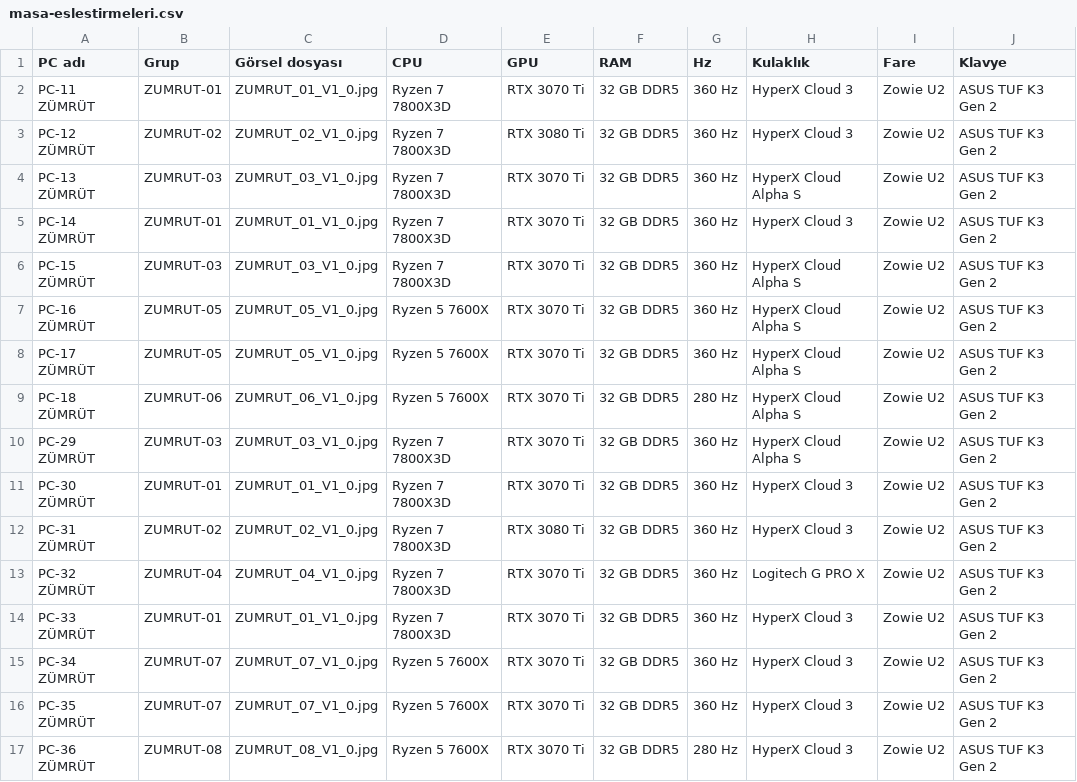
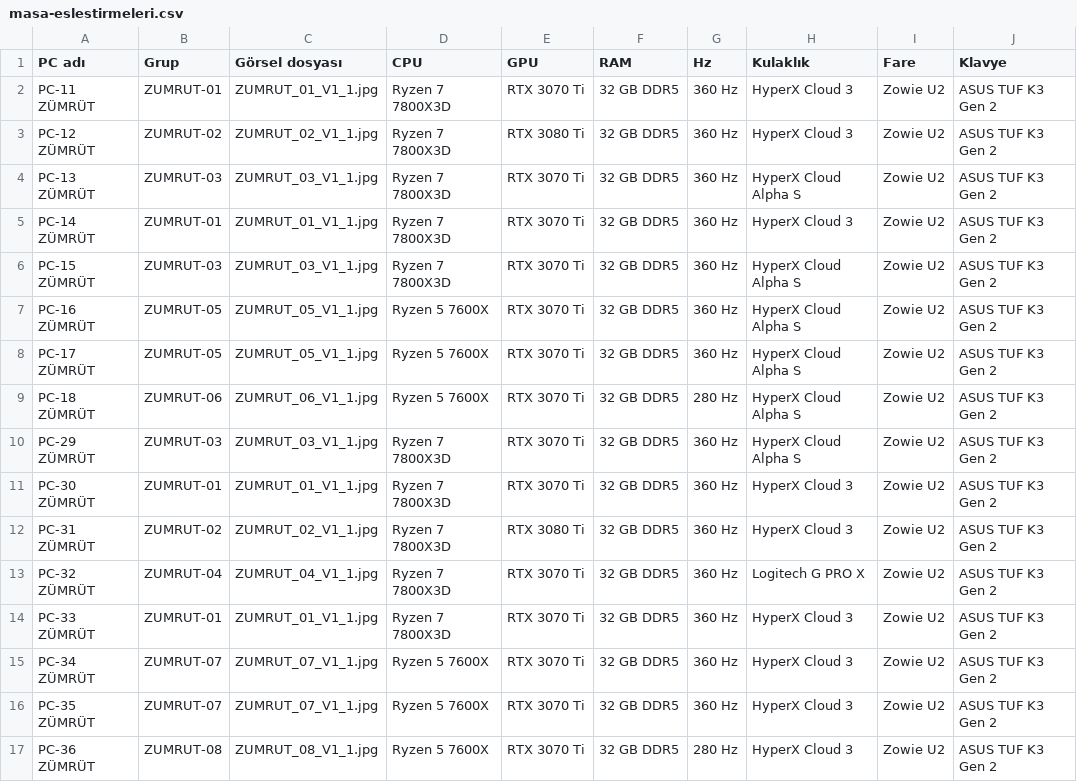
Before and after one commit to kampusarena-lgtm/kamp-s, a CSV file: ZUMRUT/masa-eslestirmeleri.csv, drawn as a sheet.

```diff
--- a/ZUMRUT/masa-eslestirmeleri.csv
+++ b/ZUMRUT/masa-eslestirmeleri.csv
@@ -1,17 +1,17 @@
 PC adı;Grup;Görsel dosyası;CPU;GPU;RAM;Hz;Kulaklık;Fare;Klavye
-PC-11 ZÜMRÜT;ZUMRUT-01;ZUMRUT_01_V1_0.jpg;Ryzen 7 7800X3D;RTX 3070 Ti;32 GB DDR5;360 Hz;HyperX Cloud 3;Zowie U2;ASUS TUF K3 Gen 2
-PC-12 ZÜMRÜT;ZUMRUT-02;ZUMRUT_02_V1_0.jpg;Ryzen 7 7800X3D;RTX 3080 Ti;32 GB DDR5;360 Hz;HyperX Cloud 3;Zowie U2;ASUS TUF K3 Gen 2
-PC-13 ZÜMRÜT;ZUMRUT-03;ZUMRUT_03_V1_0.jpg;Ryzen 7 7800X3D;RTX 3070 Ti;32 GB DDR5;360 Hz;HyperX Cloud Alpha S;Zowie U2;ASUS TUF K3 Gen 2
-PC-14 ZÜMRÜT;ZUMRUT-01;ZUMRUT_01_V1_0.jpg;Ryzen 7 7800X3D;RTX 3070 Ti;32 GB DDR5;360 Hz;HyperX Cloud 3;Zowie U2;ASUS TUF K3 Gen 2
-PC-15 ZÜMRÜT;ZUMRUT-03;ZUMRUT_03_V1_0.jpg;Ryzen 7 7800X3D;RTX 3070 Ti;32 GB DDR5;360 Hz;HyperX Cloud Alpha S;Zowie U2;ASUS TUF K3 Gen 2
-PC-16 ZÜMRÜT;ZUMRUT-05;ZUMRUT_05_V1_0.jpg;Ryzen 5 7600X;RTX 3070 Ti;32 GB DDR5;360 Hz;HyperX Cloud Alpha S;Zowie U2;ASUS TUF K3 Gen 2
-PC-17 ZÜMRÜT;ZUMRUT-05;ZUMRUT_05_V1_0.jpg;Ryzen 5 7600X;RTX 3070 Ti;32 GB DDR5;360 Hz;HyperX Cloud Alpha S;Zowie U2;ASUS TUF K3 Gen 2
-PC-18 ZÜMRÜT;ZUMRUT-06;ZUMRUT_06_V1_0.jpg;Ryzen 5 7600X;RTX 3070 Ti;32 GB DDR5;280 Hz;HyperX Cloud Alpha S;Zowie U2;ASUS TUF K3 Gen 2
-PC-29 ZÜMRÜT;ZUMRUT-03;ZUMRUT_03_V1_0.jpg;Ryzen 7 7800X3D;RTX 3070 Ti;32 GB DDR5;360 Hz;HyperX Cloud Alpha S;Zowie U2;ASUS TUF K3 Gen 2
-PC-30 ZÜMRÜT;ZUMRUT-01;ZUMRUT_01_V1_0.jpg;Ryzen 7 7800X3D;RTX 3070 Ti;32 GB DDR5;360 Hz;HyperX Cloud 3;Zowie U2;ASUS TUF K3 Gen 2
-PC-31 ZÜMRÜT;ZUMRUT-02;ZUMRUT_02_V1_0.jpg;Ryzen 7 7800X3D;RTX 3080 Ti;32 GB DDR5;360 Hz;HyperX Cloud 3;Zowie U2;ASUS TUF K3 Gen 2
-PC-32 ZÜMRÜT;ZUMRUT-04;ZUMRUT_04_V1_0.jpg;Ryzen 7 7800X3D;RTX 3070 Ti;32 GB DDR5;360 Hz;Logitech G PRO X;Zowie U2;ASUS TUF K3 Gen 2
-PC-33 ZÜMRÜT;ZUMRUT-01;ZUMRUT_01_V1_0.jpg;Ryzen 7 7800X3D;RTX 3070 Ti;32 GB DDR5;360 Hz;HyperX Cloud 3;Zowie U2;ASUS TUF K3 Gen 2
-PC-34 ZÜMRÜT;ZUMRUT-07;ZUMRUT_07_V1_0.jpg;Ryzen 5 7600X;RTX 3070 Ti;32 GB DDR5;360 Hz;HyperX Cloud 3;Zowie U2;ASUS TUF K3 Gen 2
-PC-35 ZÜMRÜT;ZUMRUT-07;ZUMRUT_07_V1_0.jpg;Ryzen 5 7600X;RTX 3070 Ti;32 GB DDR5;360 Hz;HyperX Cloud 3;Zowie U2;ASUS TUF K3 Gen 2
-PC-36 ZÜMRÜT;ZUMRUT-08;ZUMRUT_08_V1_0.jpg;Ryzen 5 7600X;RTX 3070 Ti;32 GB DDR5;280 Hz;HyperX Cloud 3;Zowie U2;ASUS TUF K3 Gen 2
+PC-11 ZÜMRÜT;ZUMRUT-01;ZUMRUT_01_V1_1.jpg;Ryzen 7 7800X3D;RTX 3070 Ti;32 GB DDR5;360 Hz;HyperX Cloud 3;Zowie U2;ASUS TUF K3 Gen 2
+PC-12 ZÜMRÜT;ZUMRUT-02;ZUMRUT_02_V1_1.jpg;Ryzen 7 7800X3D;RTX 3080 Ti;32 GB DDR5;360 Hz;HyperX Cloud 3;Zowie U2;ASUS TUF K3 Gen 2
+PC-13 ZÜMRÜT;ZUMRUT-03;ZUMRUT_03_V1_1.jpg;Ryzen 7 7800X3D;RTX 3070 Ti;32 GB DDR5;360 Hz;HyperX Cloud Alpha S;Zowie U2;ASUS TUF K3 Gen 2
+PC-14 ZÜMRÜT;ZUMRUT-01;ZUMRUT_01_V1_1.jpg;Ryzen 7 7800X3D;RTX 3070 Ti;32 GB DDR5;360 Hz;HyperX Cloud 3;Zowie U2;ASUS TUF K3 Gen 2
+PC-15 ZÜMRÜT;ZUMRUT-03;ZUMRUT_03_V1_1.jpg;Ryzen 7 7800X3D;RTX 3070 Ti;32 GB DDR5;360 Hz;HyperX Cloud Alpha S;Zowie U2;ASUS TUF K3 Gen 2
+PC-16 ZÜMRÜT;ZUMRUT-05;ZUMRUT_05_V1_1.jpg;Ryzen 5 7600X;RTX 3070 Ti;32 GB DDR5;360 Hz;HyperX Cloud Alpha S;Zowie U2;ASUS TUF K3 Gen 2
+PC-17 ZÜMRÜT;ZUMRUT-05;ZUMRUT_05_V1_1.jpg;Ryzen 5 7600X;RTX 3070 Ti;32 GB DDR5;360 Hz;HyperX Cloud Alpha S;Zowie U2;ASUS TUF K3 Gen 2
+PC-18 ZÜMRÜT;ZUMRUT-06;ZUMRUT_06_V1_1.jpg;Ryzen 5 7600X;RTX 3070 Ti;32 GB DDR5;280 Hz;HyperX Cloud Alpha S;Zowie U2;ASUS TUF K3 Gen 2
+PC-29 ZÜMRÜT;ZUMRUT-03;ZUMRUT_03_V1_1.jpg;Ryzen 7 7800X3D;RTX 3070 Ti;32 GB DDR5;360 Hz;HyperX Cloud Alpha S;Zowie U2;ASUS TUF K3 Gen 2
+PC-30 ZÜMRÜT;ZUMRUT-01;ZUMRUT_01_V1_1.jpg;Ryzen 7 7800X3D;RTX 3070 Ti;32 GB DDR5;360 Hz;HyperX Cloud 3;Zowie U2;ASUS TUF K3 Gen 2
+PC-31 ZÜMRÜT;ZUMRUT-02;ZUMRUT_02_V1_1.jpg;Ryzen 7 7800X3D;RTX 3080 Ti;32 GB DDR5;360 Hz;HyperX Cloud 3;Zowie U2;ASUS TUF K3 Gen 2
+PC-32 ZÜMRÜT;ZUMRUT-04;ZUMRUT_04_V1_1.jpg;Ryzen 7 7800X3D;RTX 3070 Ti;32 GB DDR5;360 Hz;Logitech G PRO X;Zowie U2;ASUS TUF K3 Gen 2
+PC-33 ZÜMRÜT;ZUMRUT-01;ZUMRUT_01_V1_1.jpg;Ryzen 7 7800X3D;RTX 3070 Ti;32 GB DDR5;360 Hz;HyperX Cloud 3;Zowie U2;ASUS TUF K3 Gen 2
+PC-34 ZÜMRÜT;ZUMRUT-07;ZUMRUT_07_V1_1.jpg;Ryzen 5 7600X;RTX 3070 Ti;32 GB DDR5;360 Hz;HyperX Cloud 3;Zowie U2;ASUS TUF K3 Gen 2
+PC-35 ZÜMRÜT;ZUMRUT-07;ZUMRUT_07_V1_1.jpg;Ryzen 5 7600X;RTX 3070 Ti;32 GB DDR5;360 Hz;HyperX Cloud 3;Zowie U2;ASUS TUF K3 Gen 2
+PC-36 ZÜMRÜT;ZUMRUT-08;ZUMRUT_08_V1_1.jpg;Ryzen 5 7600X;RTX 3070 Ti;32 GB DDR5;280 Hz;HyperX Cloud 3;Zowie U2;ASUS TUF K3 Gen 2
```
Also changed, not shown: 10 other files.
